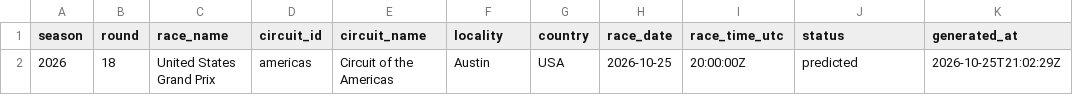
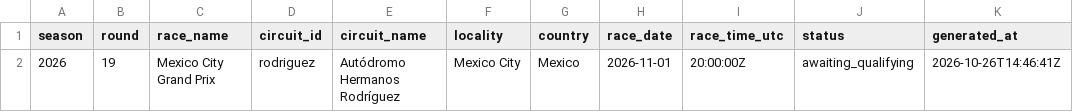
Before and after one commit to ArtuurHeidbuchel/F1-Prediction-Model, a CSV file: output/next_race.csv, drawn as a sheet.

```diff
--- a/output/next_race.csv
+++ b/output/next_race.csv
@@ -1,2 +1,2 @@
 season,round,race_name,circuit_id,circuit_name,locality,country,race_date,race_time_utc,status,generated_at
-2026,18,United States Grand Prix,americas,Circuit of the Americas,Austin,USA,2026-10-25,20:00:00Z,predicted,2026-10-25T21:02:29Z
+2026,19,Mexico City Grand Prix,rodriguez,Autódromo Hermanos Rodríguez,Mexico City,Mexico,2026-11-01,20:00:00Z,awaiting_qualifying,2026-10-26T14:46:41Z
```
Also changed, not shown: output/backtest_races.csv, output/backtest_summary.csv, 3 other files.
